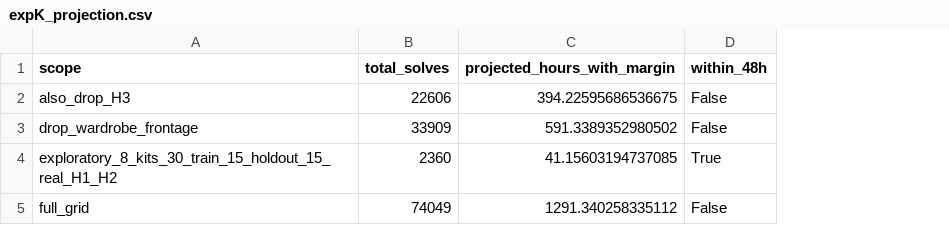
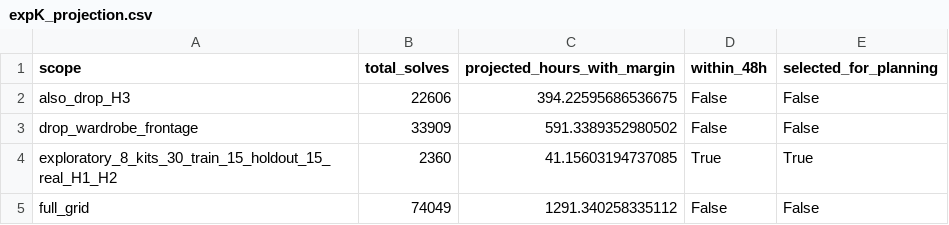
Before and after one commit to Casey-sketch-cyber/research, a CSV file: results/pilot/round3/expK_projection.csv, drawn as a sheet; the diff names each change by its address in the sheet, - before the commit and + after, or states it on an @@ line.

```diff
--- a/results/pilot/round3/expK_projection.csv
+++ b/results/pilot/round3/expK_projection.csv
+column E (selected_for_planning), rows 2-5: False | False | True | False
```
Also changed, not shown: results/pilot/round3/expK_workload_options.csv, 13 other files.
